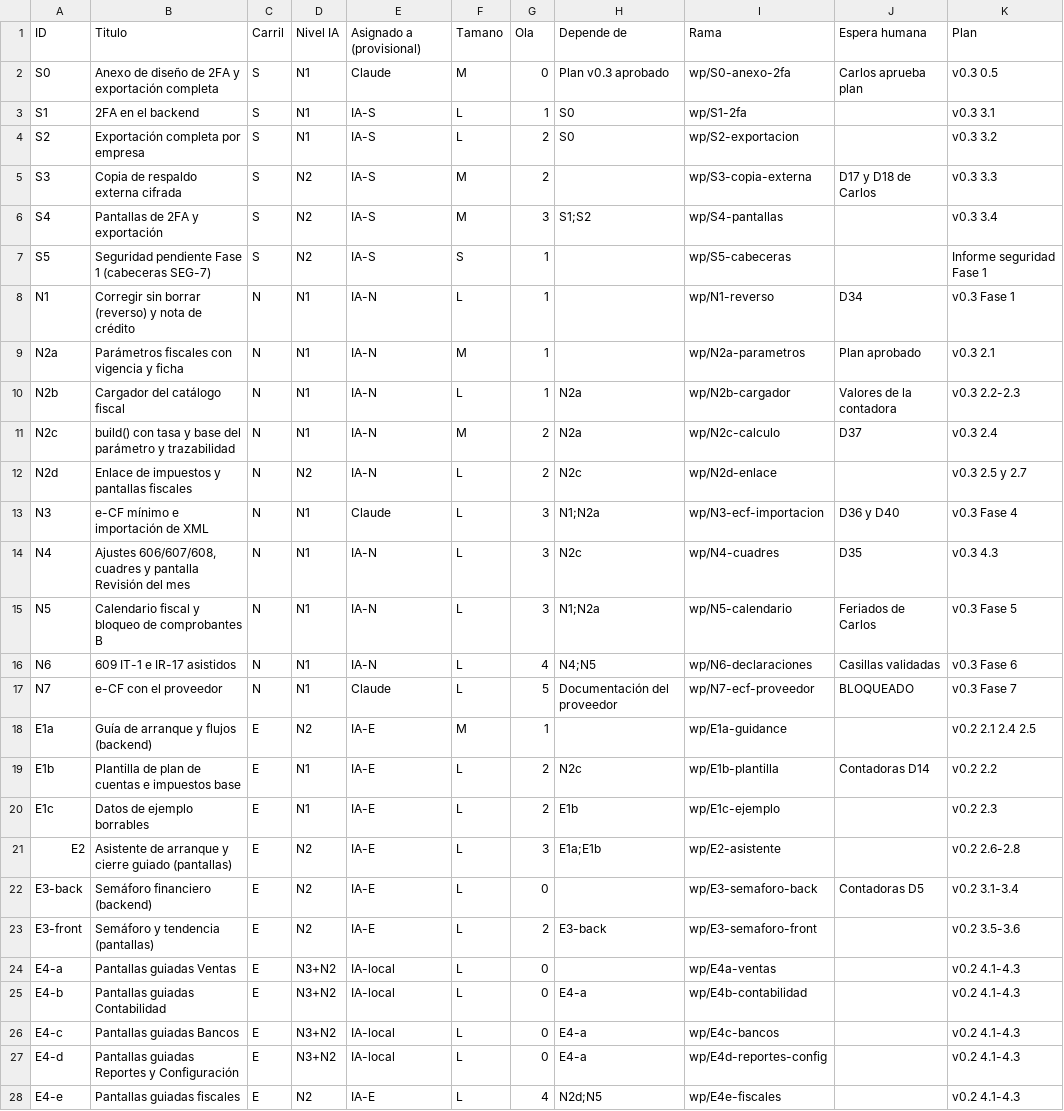
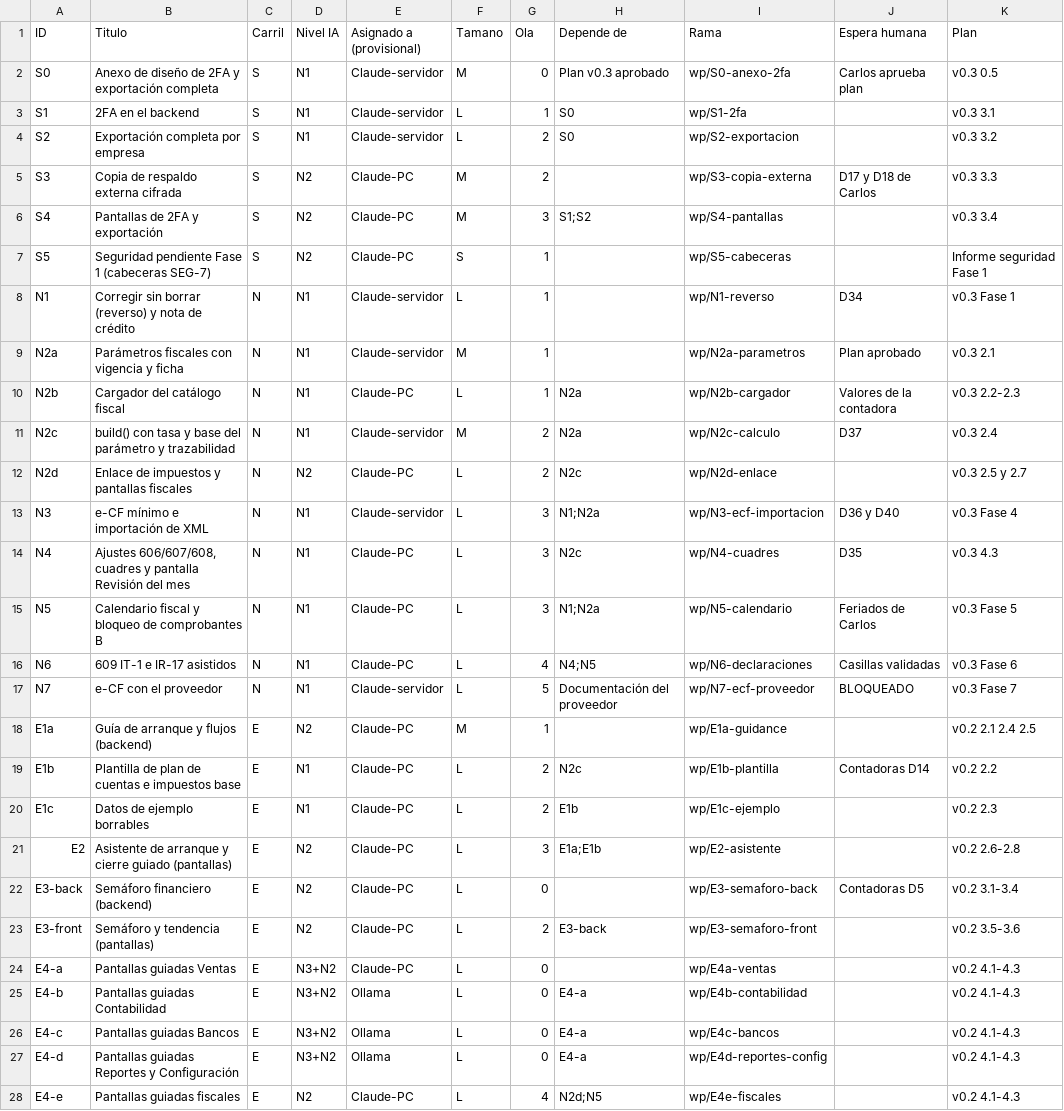
Before and after one commit to shadowhunt87/pos-modulo-financiero, a CSV file: docs/tablero-paquetes.csv, drawn as a sheet; only a part is shown; the diff covers the shown part only.

```diff
--- a/docs/tablero-paquetes.csv
+++ b/docs/tablero-paquetes.csv
@@ -1,28 +1,28 @@
 ID,Titulo,Carril,Nivel IA,Asignado a (provisional),Tamano,Ola,Depende de,Rama,Espera humana,Plan
-S0,Anexo de diseño de 2FA y exportación completa,S,N1,Claude,M,0,Plan v0.3 aprobado,wp/S0-anexo-2fa,Carlos aprueba plan,v0.3 0.5
-S1,2FA en el backend,S,N1,IA-S,L,1,S0,wp/S1-2fa,,v0.3 3.1
-S2,Exportación completa por empresa,S,N1,IA-S,L,2,S0,wp/S2-exportacion,,v0.3 3.2
-S3,Copia de respaldo externa cifrada,S,N2,IA-S,M,2,,wp/S3-copia-externa,D17 y D18 de Carlos,v0.3 3.3
-S4,Pantallas de 2FA y exportación,S,N2,IA-S,M,3,S1;S2,wp/S4-pantallas,,v0.3 3.4
-S5,Seguridad pendiente Fase 1 (cabeceras SEG-7),S,N2,IA-S,S,1,,wp/S5-cabeceras,,Informe seguridad Fase 1
-N1,Corregir sin borrar (reverso) y nota de crédito,N,N1,IA-N,L,1,,wp/N1-reverso,D34,v0.3 Fase 1
-N2a,Parámetros fiscales con vigencia y ficha,N,N1,IA-N,M,1,,wp/N2a-parametros,Plan aprobado,v0.3 2.1
-N2b,Cargador del catálogo fiscal,N,N1,IA-N,L,1,N2a,wp/N2b-cargador,Valores de la contadora,v0.3 2.2-2.3
-N2c,build() con tasa y base del parámetro y trazabilidad,N,N1,IA-N,M,2,N2a,wp/N2c-calculo,D37,v0.3 2.4
-N2d,Enlace de impuestos y pantallas fiscales,N,N2,IA-N,L,2,N2c,wp/N2d-enlace,,v0.3 2.5 y 2.7
-N3,e-CF mínimo e importación de XML,N,N1,Claude,L,3,N1;N2a,wp/N3-ecf-importacion,D36 y D40,v0.3 Fase 4
-N4,"Ajustes 606/607/608, cuadres y pantalla Revisión del mes",N,N1,IA-N,L,3,N2c,wp/N4-cuadres,D35,v0.3 4.3
-N5,Calendario fiscal y bloqueo de comprobantes B,N,N1,IA-N,L,3,N1;N2a,wp/N5-calendario,Feriados de Carlos,v0.3 Fase 5
-N6,609 IT-1 e IR-17 asistidos,N,N1,IA-N,L,4,N4;N5,wp/N6-declaraciones,Casillas validadas,v0.3 Fase 6
-N7,e-CF con el proveedor,N,N1,Claude,L,5,Documentación del proveedor,wp/N7-ecf-proveedor,BLOQUEADO,v0.3 Fase 7
-E1a,Guía de arranque y flujos (backend),E,N2,IA-E,M,1,,wp/E1a-guidance,,v0.2 2.1 2.4 2.5
-E1b,Plantilla de plan de cuentas e impuestos base,E,N1,IA-E,L,2,N2c,wp/E1b-plantilla,Contadoras D14,v0.2 2.2
-E1c,Datos de ejemplo borrables,E,N1,IA-E,L,2,E1b,wp/E1c-ejemplo,,v0.2 2.3
-E2,Asistente de arranque y cierre guiado (pantallas),E,N2,IA-E,L,3,E1a;E1b,wp/E2-asistente,,v0.2 2.6-2.8
-E3-back,Semáforo financiero (backend),E,N2,IA-E,L,0,,wp/E3-semaforo-back,Contadoras D5,v0.2 3.1-3.4
-E3-front,Semáforo y tendencia (pantallas),E,N2,IA-E,L,2,E3-back,wp/E3-semaforo-front,,v0.2 3.5-3.6
-E4-a,Pantallas guiadas Ventas,E,N3+N2,IA-local,L,0,,wp/E4a-ventas,,v0.2 4.1-4.3
-E4-b,Pantallas guiadas Contabilidad,E,N3+N2,IA-local,L,0,E4-a,wp/E4b-contabilidad,,v0.2 4.1-4.3
-E4-c,Pantallas guiadas Bancos,E,N3+N2,IA-local,L,0,E4-a,wp/E4c-bancos,,v0.2 4.1-4.3
-E4-d,Pantallas guiadas Reportes y Configuración,E,N3+N2,IA-local,L,0,E4-a,wp/E4d-reportes-config,,v0.2 4.1-4.3
-E4-e,Pantallas guiadas fiscales,E,N2,IA-E,L,4,N2d;N5,wp/E4e-fiscales,,v0.2 4.1-4.3
+S0,Anexo de diseño de 2FA y exportación completa,S,N1,Claude-servidor,M,0,Plan v0.3 aprobado,wp/S0-anexo-2fa,Carlos aprueba plan,v0.3 0.5
+S1,2FA en el backend,S,N1,Claude-servidor,L,1,S0,wp/S1-2fa,,v0.3 3.1
+S2,Exportación completa por empresa,S,N1,Claude-servidor,L,2,S0,wp/S2-exportacion,,v0.3 3.2
+S3,Copia de respaldo externa cifrada,S,N2,Claude-PC,M,2,,wp/S3-copia-externa,D17 y D18 de Carlos,v0.3 3.3
+S4,Pantallas de 2FA y exportación,S,N2,Claude-PC,M,3,S1;S2,wp/S4-pantallas,,v0.3 3.4
+S5,Seguridad pendiente Fase 1 (cabeceras SEG-7),S,N2,Claude-PC,S,1,,wp/S5-cabeceras,,Informe seguridad Fase 1
+N1,Corregir sin borrar (reverso) y nota de crédito,N,N1,Claude-servidor,L,1,,wp/N1-reverso,D34,v0.3 Fase 1
+N2a,Parámetros fiscales con vigencia y ficha,N,N1,Claude-servidor,M,1,,wp/N2a-parametros,Plan aprobado,v0.3 2.1
+N2b,Cargador del catálogo fiscal,N,N1,Claude-PC,L,1,N2a,wp/N2b-cargador,Valores de la contadora,v0.3 2.2-2.3
+N2c,build() con tasa y base del parámetro y trazabilidad,N,N1,Claude-servidor,M,2,N2a,wp/N2c-calculo,D37,v0.3 2.4
+N2d,Enlace de impuestos y pantallas fiscales,N,N2,Claude-PC,L,2,N2c,wp/N2d-enlace,,v0.3 2.5 y 2.7
+N3,e-CF mínimo e importación de XML,N,N1,Claude-servidor,L,3,N1;N2a,wp/N3-ecf-importacion,D36 y D40,v0.3 Fase 4
+N4,"Ajustes 606/607/608, cuadres y pantalla Revisión del mes",N,N1,Claude-PC,L,3,N2c,wp/N4-cuadres,D35,v0.3 4.3
+N5,Calendario fiscal y bloqueo de comprobantes B,N,N1,Claude-PC,L,3,N1;N2a,wp/N5-calendario,Feriados de Carlos,v0.3 Fase 5
+N6,609 IT-1 e IR-17 asistidos,N,N1,Claude-PC,L,4,N4;N5,wp/N6-declaraciones,Casillas validadas,v0.3 Fase 6
+N7,e-CF con el proveedor,N,N1,Claude-servidor,L,5,Documentación del proveedor,wp/N7-ecf-proveedor,BLOQUEADO,v0.3 Fase 7
+E1a,Guía de arranque y flujos (backend),E,N2,Claude-PC,M,1,,wp/E1a-guidance,,v0.2 2.1 2.4 2.5
+E1b,Plantilla de plan de cuentas e impuestos base,E,N1,Claude-PC,L,2,N2c,wp/E1b-plantilla,Contadoras D14,v0.2 2.2
+E1c,Datos de ejemplo borrables,E,N1,Claude-PC,L,2,E1b,wp/E1c-ejemplo,,v0.2 2.3
+E2,Asistente de arranque y cierre guiado (pantallas),E,N2,Claude-PC,L,3,E1a;E1b,wp/E2-asistente,,v0.2 2.6-2.8
+E3-back,Semáforo financiero (backend),E,N2,Claude-PC,L,0,,wp/E3-semaforo-back,Contadoras D5,v0.2 3.1-3.4
+E3-front,Semáforo y tendencia (pantallas),E,N2,Claude-PC,L,2,E3-back,wp/E3-semaforo-front,,v0.2 3.5-3.6
+E4-a,Pantallas guiadas Ventas,E,N3+N2,Claude-PC,L,0,,wp/E4a-ventas,,v0.2 4.1-4.3
+E4-b,Pantallas guiadas Contabilidad,E,N3+N2,Ollama,L,0,E4-a,wp/E4b-contabilidad,,v0.2 4.1-4.3
+E4-c,Pantallas guiadas Bancos,E,N3+N2,Ollama,L,0,E4-a,wp/E4c-bancos,,v0.2 4.1-4.3
+E4-d,Pantallas guiadas Reportes y Configuración,E,N3+N2,Ollama,L,0,E4-a,wp/E4d-reportes-config,,v0.2 4.1-4.3
+E4-e,Pantallas guiadas fiscales,E,N2,Claude-PC,L,4,N2d;N5,wp/E4e-fiscales,,v0.2 4.1-4.3
```
Also changed, not shown: 2 added rows and 23 edited cells elsewhere in this file, 11 other files.
